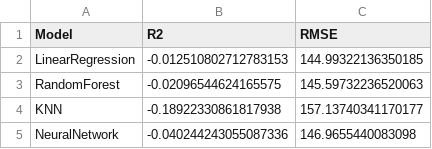
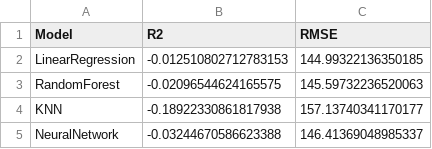
Before and after one commit to bilguunbilegt/msds_422_final_project, a CSV file: outputs/model_metrics.csv, drawn as a sheet.

```diff
--- a/outputs/model_metrics.csv
+++ b/outputs/model_metrics.csv
@@ -4,2 +4,2 @@ RandomForest,-0.02096544624165575,145.59732236520063
 KNN,-0.18922330861817938,157.13740341170177
-NeuralNetwork,-0.040244243055087336,146.9655440083098
+NeuralNetwork,-0.03244670586623388,146.41369048985337
```
